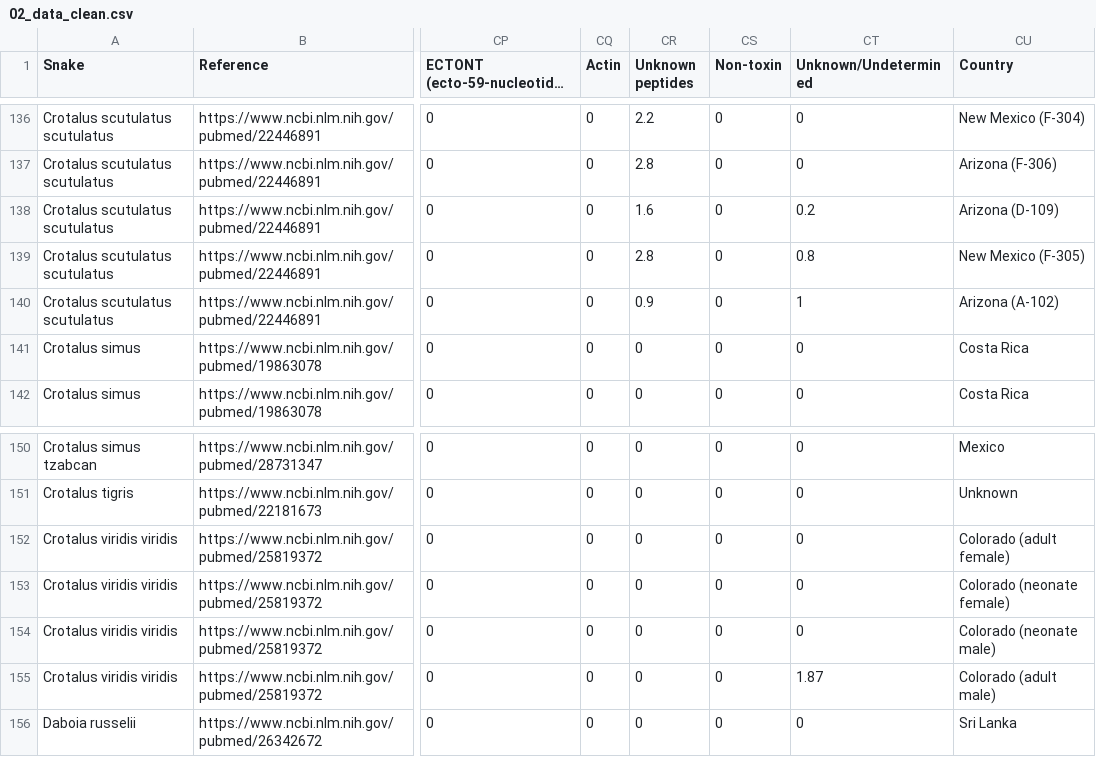
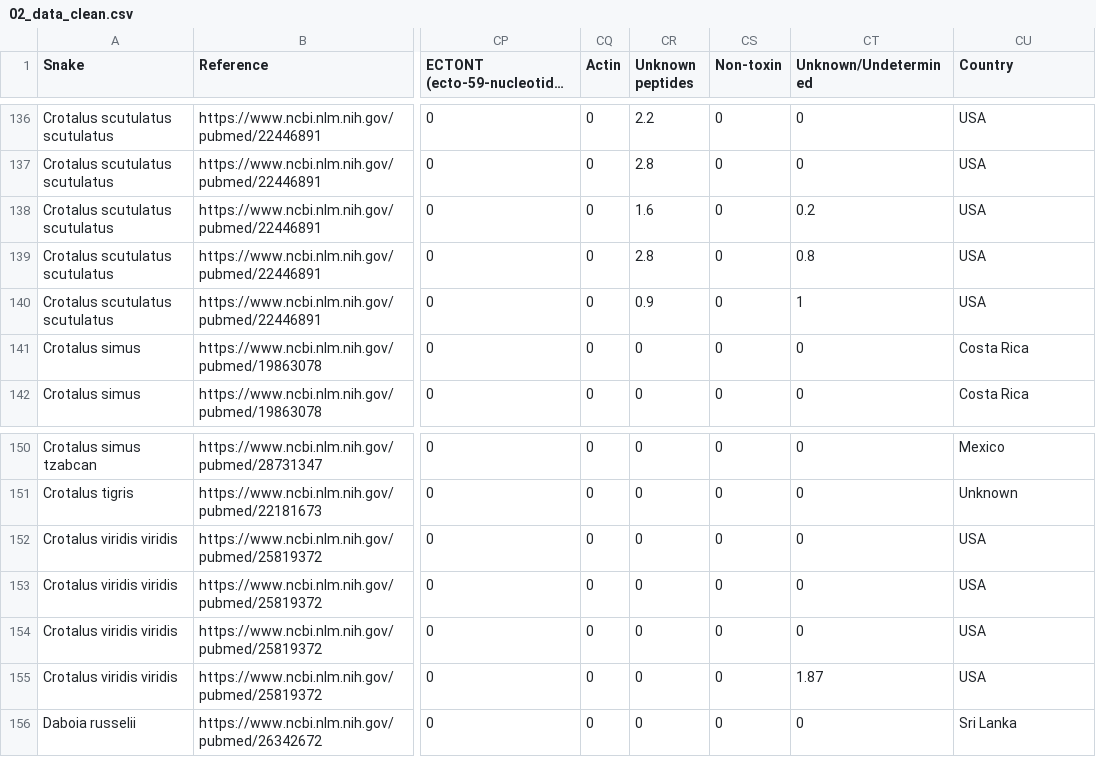
Before and after one commit to rforbiodatascience/2020_Group4, a CSV file: data/02_data_clean.csv, drawn as a sheet; only a part is shown, gaps mark what is left out; long unchanged cells end in …; the diff covers the shown part only; the diff names each change by its address in the sheet, - before the commit and + after, or states it on an @@ line.

```diff
--- a/data/02_data_clean.csv
+++ b/data/02_data_clean.csv
-CU136 (Country): New Mexico (F-304)
+CU136 (Country): USA
-CU137 (Country): Arizona (F-306)
+CU137 (Country): USA
-CU138 (Country): Arizona (D-109)
+CU138 (Country): USA
-CU139 (Country): New Mexico (F-305)
+CU139 (Country): USA
-CU140 (Country): Arizona (A-102)
+CU140 (Country): USA
-CU152 (Country): Colorado (adult female)
+CU152 (Country): USA
-CU153 (Country): Colorado (neonate female)
+CU153 (Country): USA
-CU154 (Country): Colorado (neonate male)
+CU154 (Country): USA
-CU155 (Country): Colorado (adult male)
+CU155 (Country): USA
```
Also changed, not shown: 27 edited cells elsewhere in this file, data/_raw/01_new_data.csv, 10 other files.
